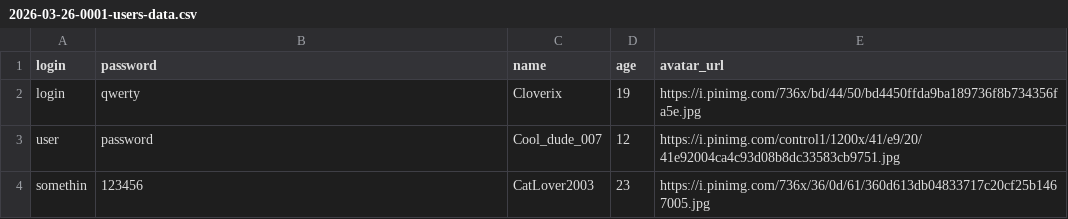
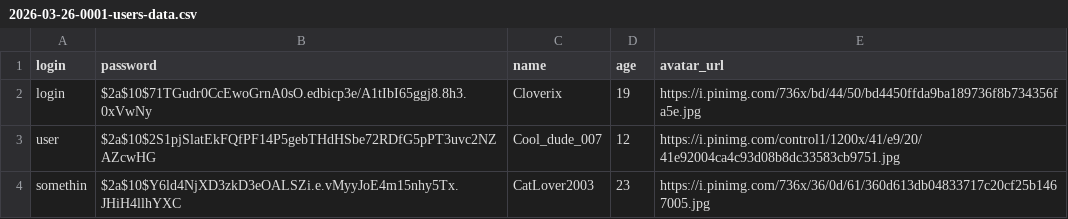
Before and after one commit to Cloverix/MosTrawell-Backend, a CSV file: src/main/resources/db-changelog/data/csv/2026-03-26-0001-users-data.csv, drawn as a sheet.

```diff
--- a/src/main/resources/db-changelog/data/csv/2026-03-26-0001-users-data.csv
+++ b/src/main/resources/db-changelog/data/csv/2026-03-26-0001-users-data.csv
@@ -1,4 +1,4 @@
 login;password;name;age;avatar_url
-login;qwerty;Cloverix;19;https://i.pinimg.com/736x/bd/44/50/bd4450ffda9ba189736f8b734356fa5e.jpg
-user;password;Cool_dude_007;12;https://i.pinimg.com/control1/1200x/41/e9/20/41e92004ca4c93d08b8dc33583cb9751.jpg
-somethin;123456;CatLover2003;23;https://i.pinimg.com/736x/36/0d/61/360d613db04833717c20cf25b1467005.jpg
+login;$2a$10$71TGudr0CcEwoGrnA0sO.edbicp3e/A1tIbI65ggj8.8h3.0xVwNy;Cloverix;19;https://i.pinimg.com/736x/bd/44/50/bd4450ffda9ba189736f8b734356fa5e.jpg
+user;$2a$10$2S1pjSlatEkFQfPF14P5gebTHdHSbe72RDfG5pPT3uvc2NZAZcwHG;Cool_dude_007;12;https://i.pinimg.com/control1/1200x/41/e9/20/41e92004ca4c93d08b8dc33583cb9751.jpg
+somethin;$2a$10$Y6ld4NjXD3zkD3eOALSZi.e.vMyyJoE4m15nhy5Tx.JHiH4llhYXC;CatLover2003;23;https://i.pinimg.com/736x/36/0d/61/360d613db04833717c20cf25b1467005.jpg
```
Also changed, not shown: 5 other files.
